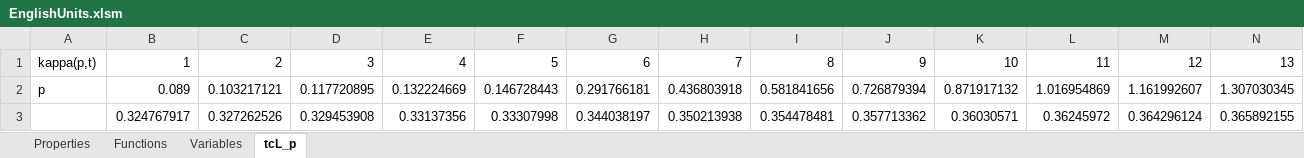
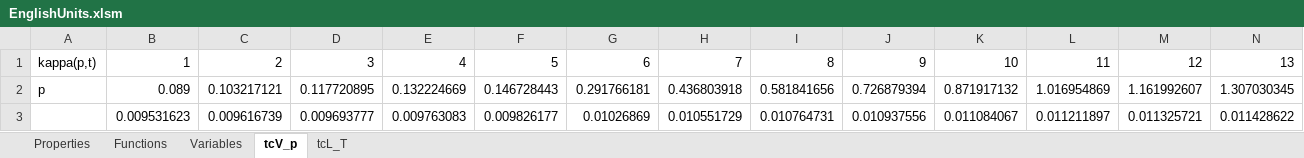
Before and after one commit to raldridge11/XSteamPython, an Excel workbook: EnglishUnits.xlsm, sheet tcV_p, drawn as a sheet; only a part is shown; values as stored, in another font and other column widths than the file's, no borders; removed rows and columns are numbered as before the commit, all else as after; rows hold the shown columns only; the diff names each change by its address in the sheet, - before the commit and + after, or states it on an @@ line.

```diff
--- a/EnglishUnits.xlsm (sheet tcV_p)
+++ b/EnglishUnits.xlsm (sheet tcV_p)
-sheet tab: tcL_p
+sheet tab: tcV_p
+sheet tab: tcL_T
-row 3:  | 0.324767917 | 0.327262526 | 0.329453908 | 0.33137356 | 0.33307998 | 0.344038197 | 0.350213938 | 0.354478481 | 0.357713362 | 0.36030571 | 0.36245972 | 0.364296124 | 0.365892155
+row 3:  | 0.009531623 | 0.009616739 | 0.009693777 | 0.009763083 | 0.009826177 | 0.01026869 | 0.010551729 | 0.010764731 | 0.010937556 | 0.011084067 | 0.011211897 | 0.011325721 | 0.011428622
```
Also changed, not shown: sheet Functions, SIUnits.xlsm, 6 other files.
